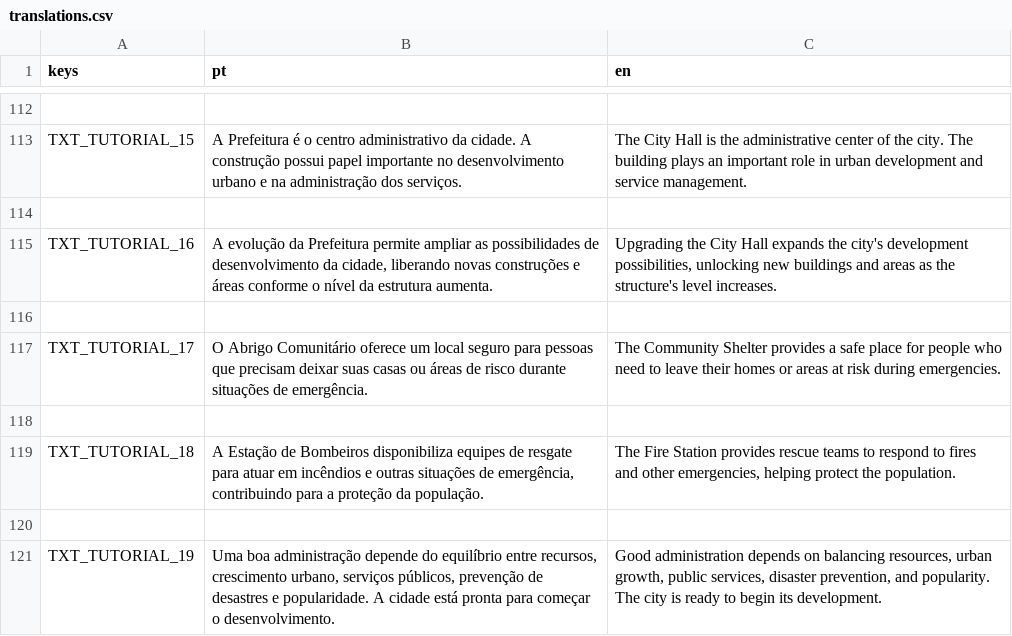
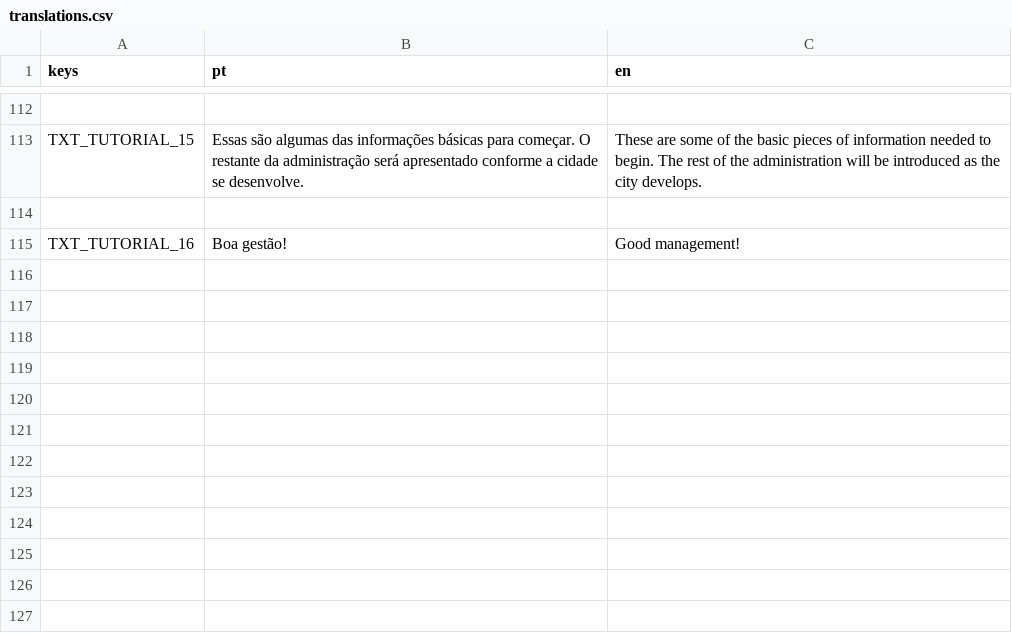
Before and after one commit to Fernando-1909/Desastres-Naturais-O-Jogo, a CSV file: Jogo principal/Scripts/translations.csv, drawn as a sheet; only a part is shown, gaps mark what is left out; the diff covers the shown part only; the diff names each change by its address in the sheet, - before the commit and + after, or states it on an @@ line.

Commit message:
tutorial

```diff
--- a/Jogo principal/Scripts/translations.csv
+++ b/Jogo principal/Scripts/translations.csv
-B113 (pt): A Prefeitura é o centro administrativo da cidade. A construção possui papel importante no desenvolvimento urbano e na administração dos serviços.
+B113 (pt): Essas são algumas das informações básicas para começar. O restante da administração será apresentado conforme a cidade se desenvolve.
-C113 (en): The City Hall is the administrative center of the city. The building plays an important role in urban development and service management.
+C113 (en): These are some of the basic pieces of information needed to begin. The rest of the administration will be introduced as the city develops.
-B115 (pt): A evolução da Prefeitura permite ampliar as possibilidades de desenvolvimento da cidade, liberando novas construções e áreas conforme o nível da estrutura aumenta.
+B115 (pt): Boa gestão!
-C115 (en): Upgrading the City Hall expands the city's development possibilities, unlocking new buildings and areas as the structure's level increases.
+C115 (en): Good management!
-row 116: (empty)
-row 117: TXT_TUTORIAL_17 | O Abrigo Comunitário oferece um local seguro para pessoas que precisam deixar suas casas ou áreas de risco durante situações de emergência. | The Community Shelter provides a safe place for people who need to leave their homes or areas at risk during emergencies.
-row 118: (empty)
-row 119: TXT_TUTORIAL_18 | A Estação de Bombeiros disponibiliza equipes de resgate para atuar em incêndios e outras situações de emergência, contribuindo para a proteção da população. | The Fire Station provides rescue teams to respond to fires and other emergencies, helping protect the population.
-row 120: (empty)
-row 121: TXT_TUTORIAL_19 | Uma boa administração depende do equilíbrio entre recursos, crescimento urbano, serviços públicos, prevenção de desastres e popularidade. A cidade está pronta para começar o desenvolvimento. | Good administration depends on balancing resources, urban growth, public services, disaster prevention, and popularity. The city is ready to begin its development.
```
Also changed, not shown: 28 edited cells elsewhere in this file, 6 other files.
